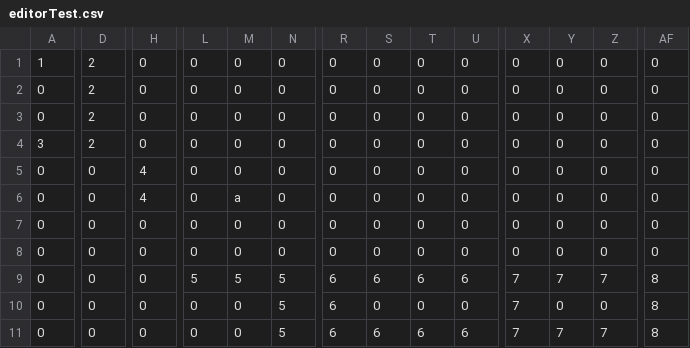
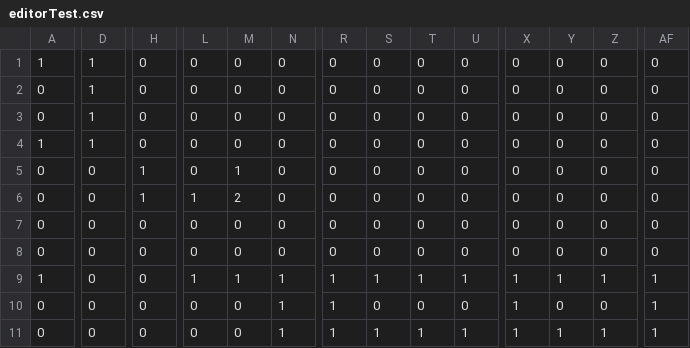
Before and after one commit to KikutaniTakuma/10days-2024, a CSV file: Projects/Game/Resources/Maps/editorTest.csv, drawn as a sheet; only a part is shown, gaps mark what is left out; the diff covers the shown part only; the diff names each change by its address in the sheet, - before the commit and + after, or states it on an @@ line.

```diff
--- a/Projects/Game/Resources/Maps/editorTest.csv
+++ b/Projects/Game/Resources/Maps/editorTest.csv
-D1:D4: 2
+D1:D4: 1
-A4: 3
+A4: 1
-H5:H6: 4
+H5:H6: 1
-M5: 0
+M5: 1
-L6: 0
+L6: 1
-M6: a
+M6: 2
-A9: 0
+A9: 1
-L9: 5
+L9: 1
-M9: 5
+M9: 1
-N9:N11: 5
+N9:N11: 1
-R9:R11: 6
+R9:R11: 1
-S9: 6
+S9: 1
-T9: 6
+T9: 1
-U9: 6
+U9: 1
-X9:X11: 7
+X9:X11: 1
-Y9: 7
+Y9: 1
-Z9: 7
+Z9: 1
-AF9:AF11: 8
+AF9:AF11: 1
-S11: 6
+S11: 1
-T11: 6
+T11: 1
-U11: 6
+U11: 1
-Y11: 7
+Y11: 1
-Z11: 7
+Z11: 1
```
Also changed, not shown: 72 edited cells elsewhere in this file, Projects/Game/Resources/Maps/collisionTest.csv, Projects/Game/Resources/Maps/editorTest2.csv, 39 other files.
